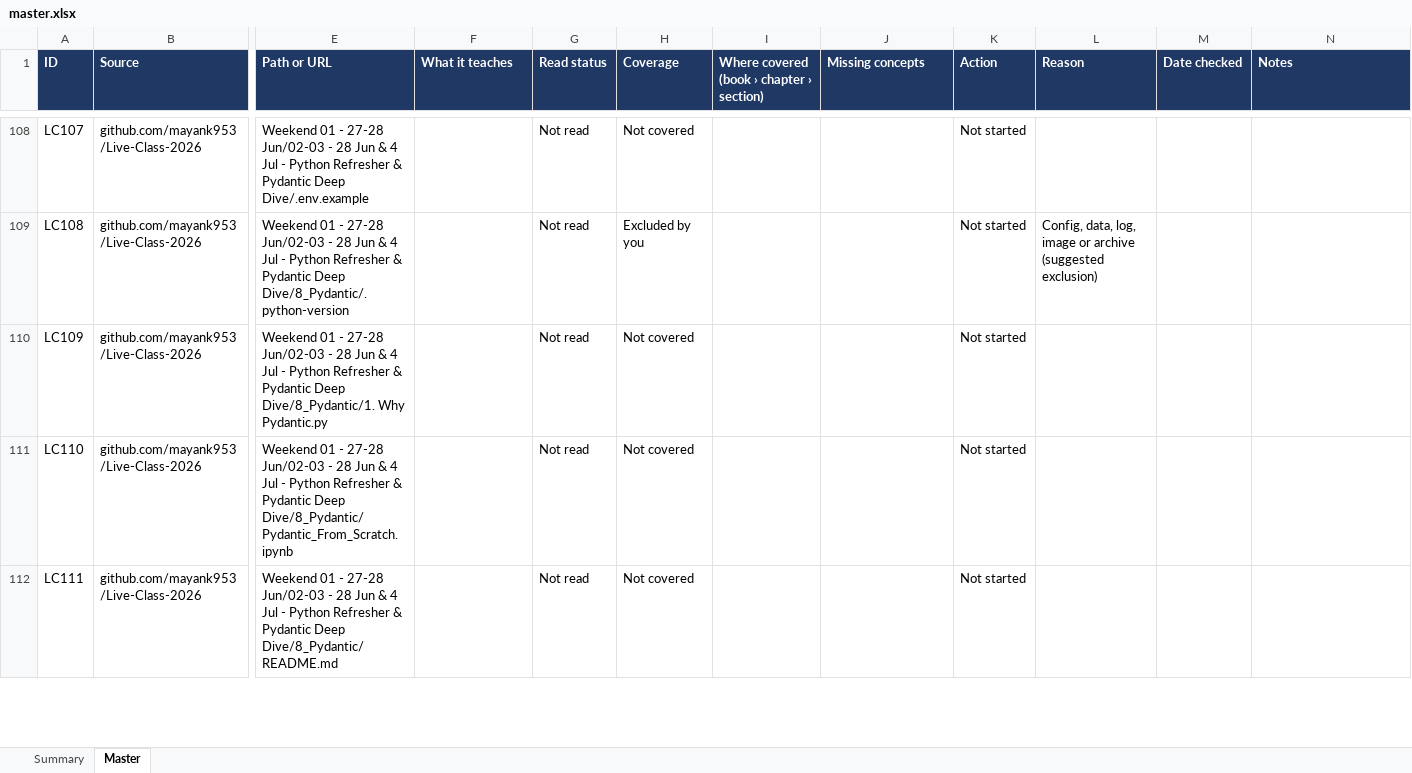
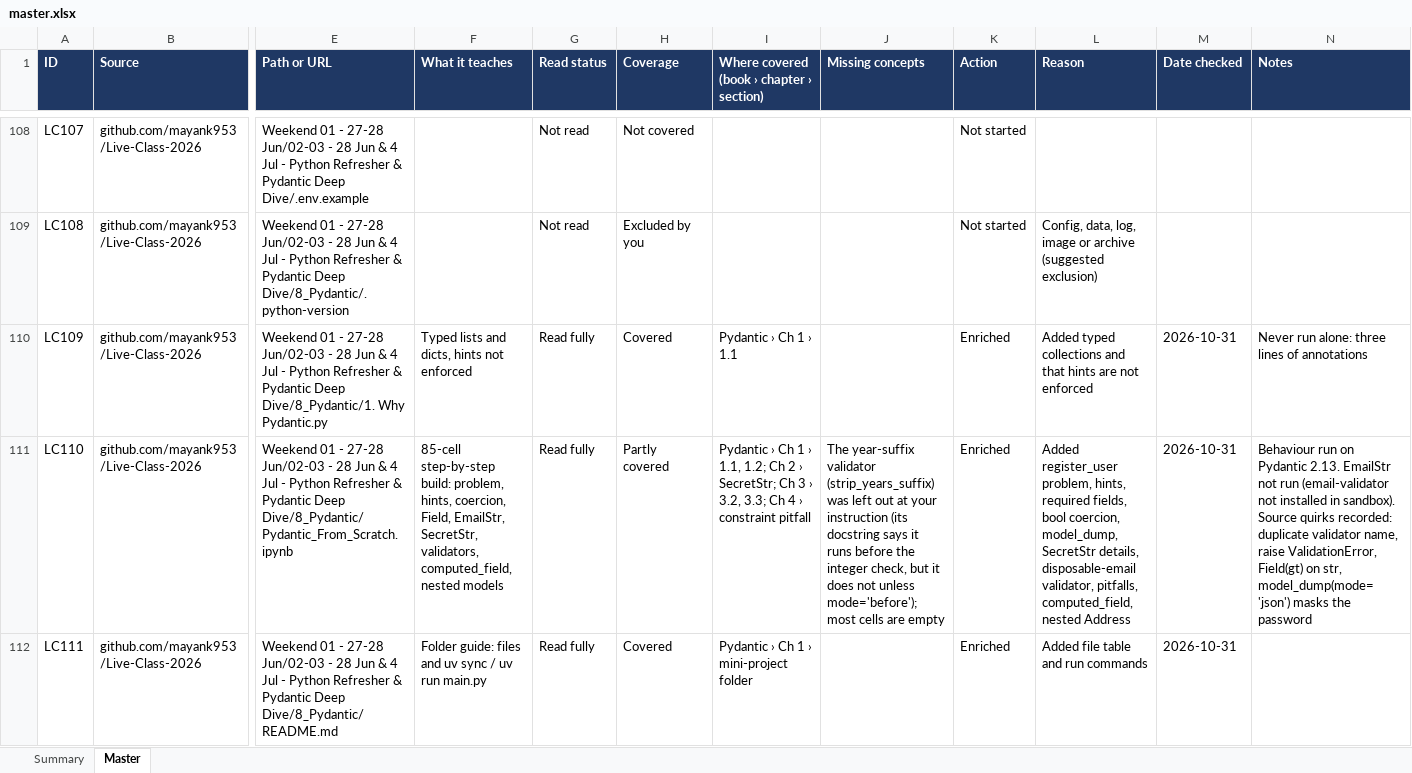
Before and after one commit to kiaanwankhede/MyNotes, an Excel workbook: master/master.xlsx, sheet Master, drawn as a sheet; only a part is shown, gaps mark what is left out; values as stored, in another font and other column widths than the file's, no borders; charts and pictures not drawn; the diff covers the shown part only; the diff names each change by its address in the sheet, - before the commit and + after, or states it on an @@ line.

```diff
--- a/master/master.xlsx (sheet Master)
+++ b/master/master.xlsx (sheet Master)
-F110 (What it teaches): (empty)
+F110 (What it teaches): Typed lists and dicts, hints not enforced
-G110:G112 (Read status): Not read
+G110:G112 (Read status): Read fully
-H110 (Coverage): Not covered
+H110 (Coverage): Covered
-I110: (empty)
+I110: Pydantic › Ch 1 › 1.1
-K110:K112 (Action): Not started
+K110:K112 (Action): Enriched
-L110 (Reason): (empty)
+L110 (Reason): Added typed collections and that hints are not enforced
-M110:M112 (Date checked): (empty)
+M110:M112 (Date checked): 2026-10-31
-N110 (Notes): (empty)
+N110 (Notes): Never run alone: three lines of annotations
-F111 (What it teaches): (empty)
+F111 (What it teaches): 85-cell step-by-step build: problem, hints, coercion, Field, EmailStr, SecretStr, validators, computed_field, nested models
-H111 (Coverage): Not covered
+H111 (Coverage): Partly covered
-I111: (empty)
+I111: Pydantic › Ch 1 › 1.1, 1.2; Ch 2 › SecretStr; Ch 3 › 3.2, 3.3; Ch 4 › constraint pitfall
-J111 (Missing concepts): (empty)
+J111 (Missing concepts): The year-suffix validator (strip_years_suffix) was left out at your instruction (its docstring says it runs before the integer check, but it does not unless mode='before'); most cells are empty
-L111 (Reason): (empty)
+L111 (Reason): Added register_user problem, hints, required fields, bool coercion, model_dump, SecretStr details, disposable-email validator, pitfalls, computed_field, nested Address
-N111 (Notes): (empty)
+N111 (Notes): Behaviour run on Pydantic 2.13. EmailStr not run (email-validator not installed in sandbox). Source quirks recorded: duplicate validator name, raise ValidationError, Field(gt) on str, model_dump(mode='json') masks the password
-F112 (What it teaches): (empty)
+F112 (What it teaches): Folder guide: files and uv sync / uv run main.py
-H112 (Coverage): Not covered
+H112 (Coverage): Covered
-I112: (empty)
+I112: Pydantic › Ch 1 › mini-project folder
-L112 (Reason): (empty)
+L112 (Reason): Added file table and run commands
```
Also changed, not shown: 47 edited cells elsewhere in this sheet, sheet Summary, 5 other files.
